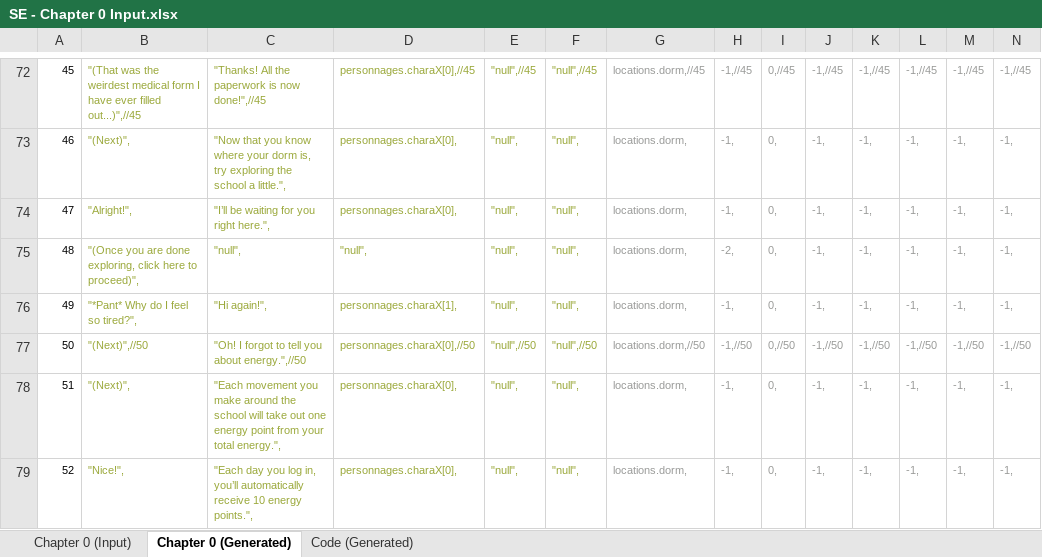
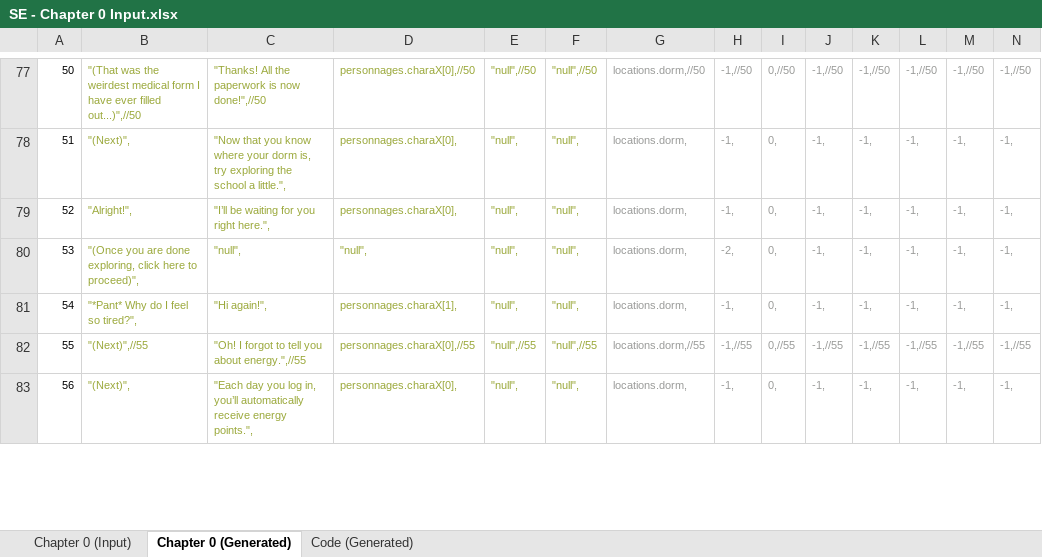
Before and after one commit to Lightshadow226/se, an Excel workbook: chapters (excel)/SE - Chapter 0 Input.xlsx, sheet Chapter 0 (Generated), drawn as a sheet; only a part is shown, gaps mark what is left out; values as stored, in another font and other column widths than the file's, no borders; removed rows and columns are numbered as before the commit, all else as after; rows hold the shown columns only; the diff covers the shown part only; the diff names each change by its address in the sheet, - before the commit and + after, or states it on an @@ line.

```diff
--- a/chapters (excel)/SE - Chapter 0 Input.xlsx (sheet Chapter 0 (Generated))
+++ b/chapters (excel)/SE - Chapter 0 Input.xlsx (sheet Chapter 0 (Generated))
@@ column A renumbered from row 74 down @@
-B77: …ever filled out...)",//45
+B77: …ever filled out...)",//50
-C77: "Thanks! All the paperwork is now done!",//45
+C77: "Thanks! All the paperwork is now done!",//50
-D77: personnages.charaX[0],//45
+D77: personnages.charaX[0],//50
-E77: "null",//45
+E77: "null",//50
-F77: "null",//45
+F77: "null",//50
-G77: locations.dorm,//45
+G77: locations.dorm,//50
-H77: -1,//45
+H77: -1,//50
-I77: 0,//45
+I77: 0,//50
-J77: -1,//45
+J77: -1,//50
-K77: -1,//45
+K77: -1,//50
-L77: -1,//45
+L77: -1,//50
-M77: -1,//45
+M77: -1,//50
-N77: -1,//45
+N77: -1,//50
-B82: "(Next)",//50
+B82: "(Next)",//55
-C82: "Oh! I forgot to tell you about energy.",//50
+C82: "Oh! I forgot to tell you about energy.",//55
-D82: personnages.charaX[0],//50
+D82: personnages.charaX[0],//55
-E82: "null",//50
+E82: "null",//55
-F82: "null",//50
+F82: "null",//55
-G82: locations.dorm,//50
+G82: locations.dorm,//55
-H82: -1,//50
+H82: -1,//55
-I82: 0,//50
+I82: 0,//55
-J82: -1,//50
+J82: -1,//55
-K82: -1,//50
+K82: -1,//55
-L82: -1,//50
+L82: -1,//55
-M82: -1,//50
+M82: -1,//55
-N82: -1,//50
+N82: -1,//55
-C83: "Each movement you make around the school will take out one energy point from your total energy.",
+C83: "Each day you log in, you’ll automatically receive energy points.",
-row 79: 52 | "Nice!", | "Each day you log in, you’ll automatically receive 10 energy points.", | personnages.charaX[0], | "null", | "null", | locations.dorm, | -1, | 0, | -1, | -1, | -1, | -1, | -1,
```
Also changed, not shown: 17 added rows, 12 removed rows and 102 edited cells elsewhere in this sheet, sheet Code (Generated), sheet Chapter 0 (Input), formulas that keep their value, 5 other files.
